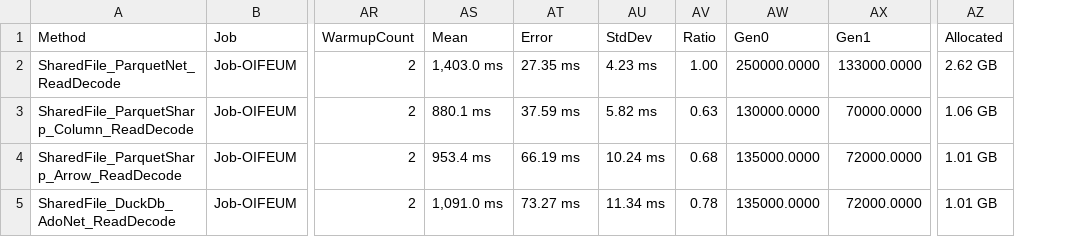
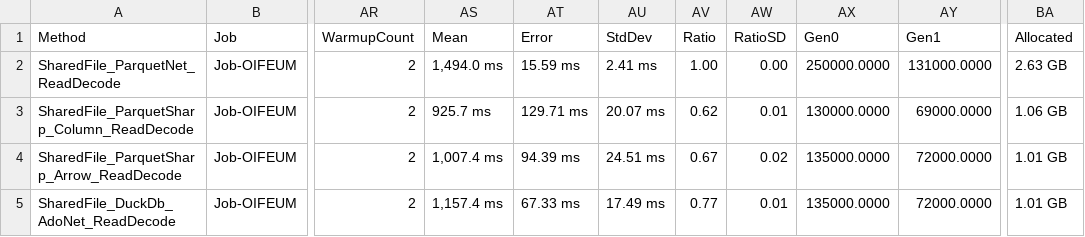
Before and after one commit to stivio00/ParquetBenchmarks, a CSV file: BenchmarkDotNet.Artifacts/results/ParquetBenchmarks.Benchmarks.SharedFileReadBenchmarks-report.csv, drawn as a sheet; only a part is shown, gaps mark what is left out; addresses are those after the commit; the diff names each change by its address in the sheet, - before the commit and + after, or states it on an @@ line.

Commit message:
Update result

```diff
--- a/BenchmarkDotNet.Artifacts/results/ParquetBenchmarks.Benchmarks.SharedFileReadBenchmarks-report.csv
+++ b/BenchmarkDotNet.Artifacts/results/ParquetBenchmarks.Benchmarks.SharedFileReadBenchmarks-report.csv
+column AW (RatioSD), rows 2-5: 0.00 | 0.01 | 0.02 | 0.01
-AS2 (Mean): 1,403.0 ms
+AS2 (Mean): 1,494.0 ms
-AT2 (Error): 27.35 ms
+AT2 (Error): 15.59 ms
-AU2 (StdDev): 4.23 ms
+AU2 (StdDev): 2.41 ms
-AY2 (Gen1): 133000.0000
+AY2 (Gen1): 131000.0000
-BA2 (Allocated): 2.62 GB
+BA2 (Allocated): 2.63 GB
-AS3 (Mean): 880.1 ms
+AS3 (Mean): 925.7 ms
-AT3 (Error): 37.59 ms
+AT3 (Error): 129.71 ms
-AU3 (StdDev): 5.82 ms
+AU3 (StdDev): 20.07 ms
-AV3 (Ratio): 0.63
+AV3 (Ratio): 0.62
-AY3 (Gen1): 70000.0000
+AY3 (Gen1): 69000.0000
-AS4 (Mean): 953.4 ms
+AS4 (Mean): 1,007.4 ms
-AT4 (Error): 66.19 ms
+AT4 (Error): 94.39 ms
-AU4 (StdDev): 10.24 ms
+AU4 (StdDev): 24.51 ms
-AV4 (Ratio): 0.68
+AV4 (Ratio): 0.67
-AS5 (Mean): 1,091.0 ms
+AS5 (Mean): 1,157.4 ms
-AT5 (Error): 73.27 ms
+AT5 (Error): 67.33 ms
-AU5 (StdDev): 11.34 ms
+AU5 (StdDev): 17.49 ms
-AV5 (Ratio): 0.78
+AV5 (Ratio): 0.77
```
Also changed, not shown: BenchmarkDotNet.Artifacts/results/ParquetBenchmarks.Benchmarks.ReadBenchmarks-report.csv, 4 other files.
